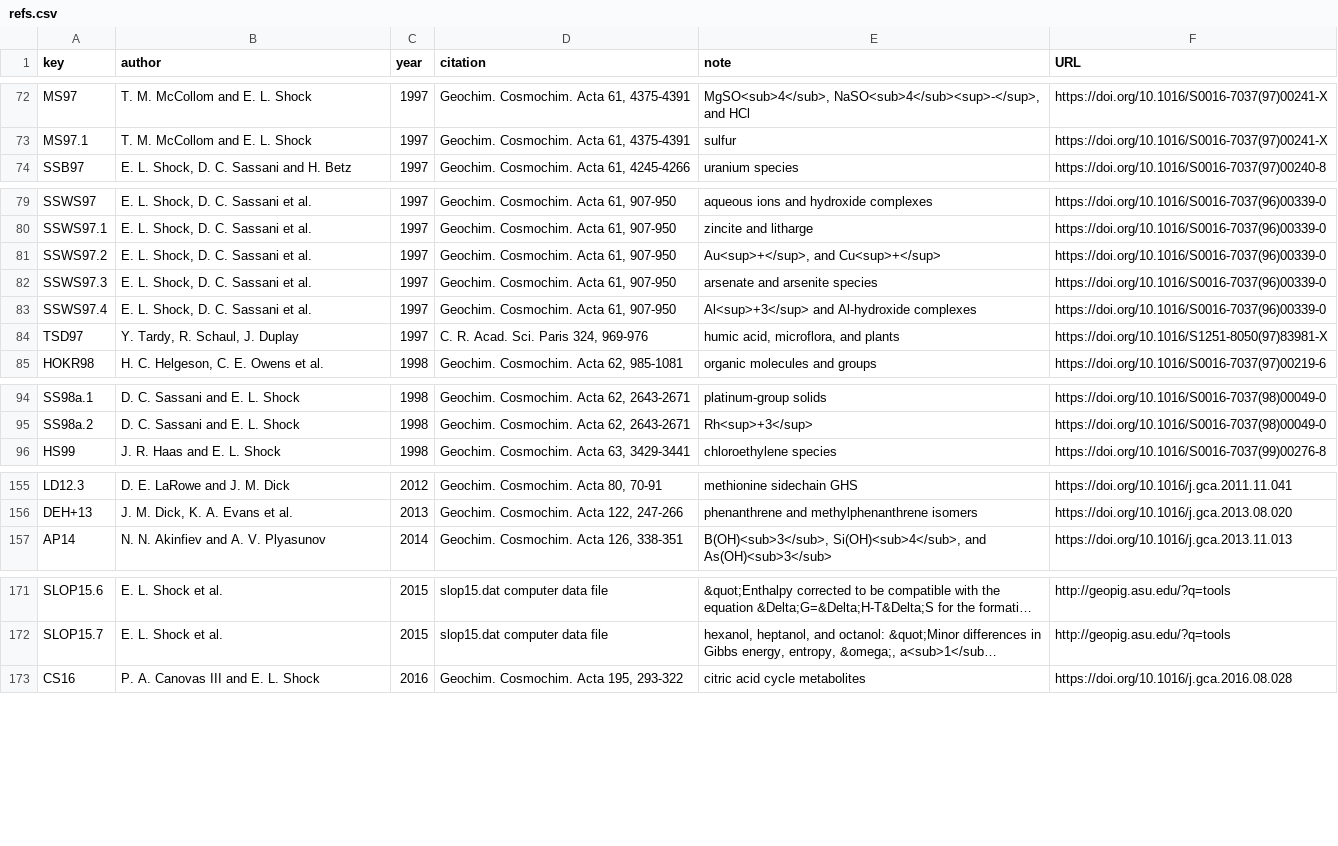
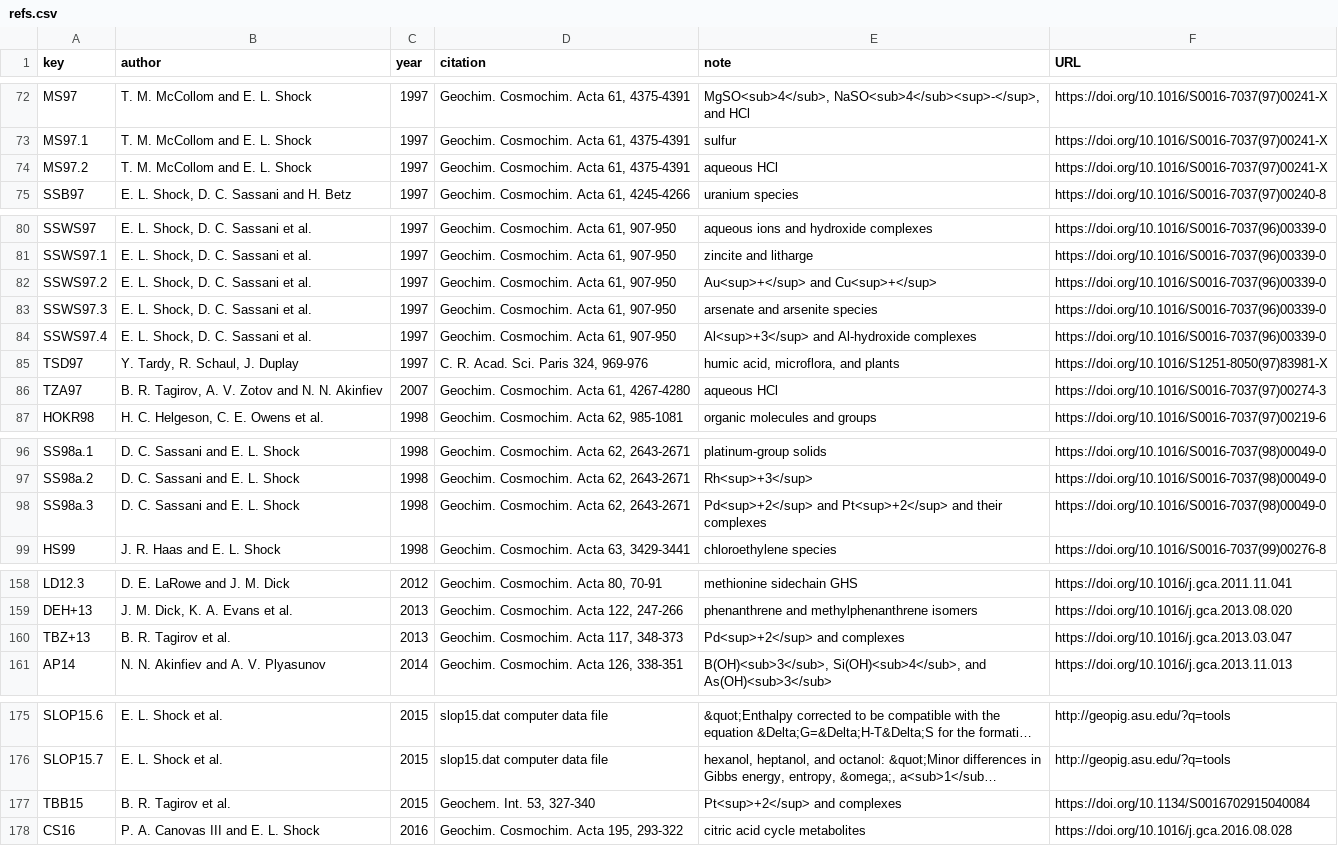
Before and after one commit to jedick/CHNOSZ, a CSV file: inst/extdata/OBIGT/refs.csv, drawn as a sheet; only a part is shown, gaps mark what is left out; long unchanged cells end in …; addresses are those after the commit; the diff covers the shown part only; the diff names each change by its address in the sheet, - before the commit and + after, or states it on an @@ line.

```diff
--- a/inst/extdata/OBIGT/refs.csv
+++ b/inst/extdata/OBIGT/refs.csv
+row 74: MS97.2 | T. M. McCollom and E. L. Shock | 1997 | Geochim. Cosmochim. Acta 61, 4375-4391 | aqueous HCl | https://doi.org/10.1016/S0016-7037(97)00241-X
-E82 (note): Au<sup>+</sup>, and Cu<sup>+</sup>
+E82 (note): Au<sup>+</sup> and Cu<sup>+</sup>
+row 86: TZA97 | B. R. Tagirov, A. V. Zotov and N. N. Akinfiev | 2007 | Geochim. Cosmochim. Acta 61, 4267-4280 | aqueous HCl | https://doi.org/10.1016/S0016-7037(97)00274-3
+row 98: SS98a.3 | D. C. Sassani and E. L. Shock | 1998 | Geochim. Cosmochim. Acta 62, 2643-2671 | Pd<sup>+2</sup> and Pt<sup>+2</sup> and their complexes | https://doi.org/10.1016/S0016-7037(98)00049-0
+row 160: TBZ+13 | B. R. Tagirov et al. | 2013 | Geochim. Cosmochim. Acta 117, 348-373 | Pd<sup>+2</sup> and complexes | https://doi.org/10.1016/j.gca.2013.03.047
+row 177: TBB15 | B. R. Tagirov et al. | 2015 | Geochem. Int. 53, 327-340 | Pt<sup>+2</sup> and complexes | https://doi.org/10.1134/S0016702915040084
```
Also changed, not shown: 1 edited cell elsewhere in this file, inst/extdata/OBIGT/SLOP98.csv, 6 other files.
